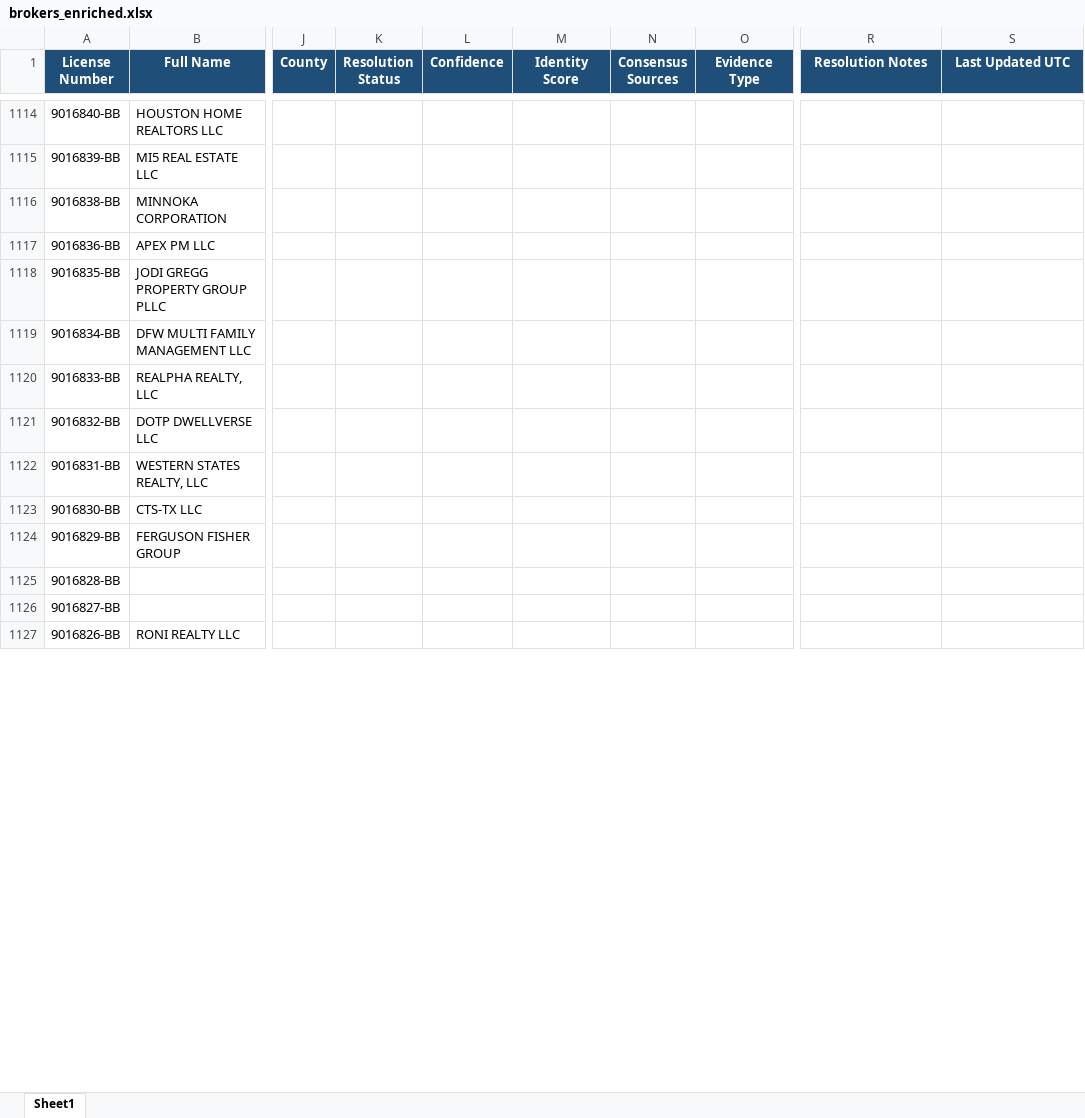
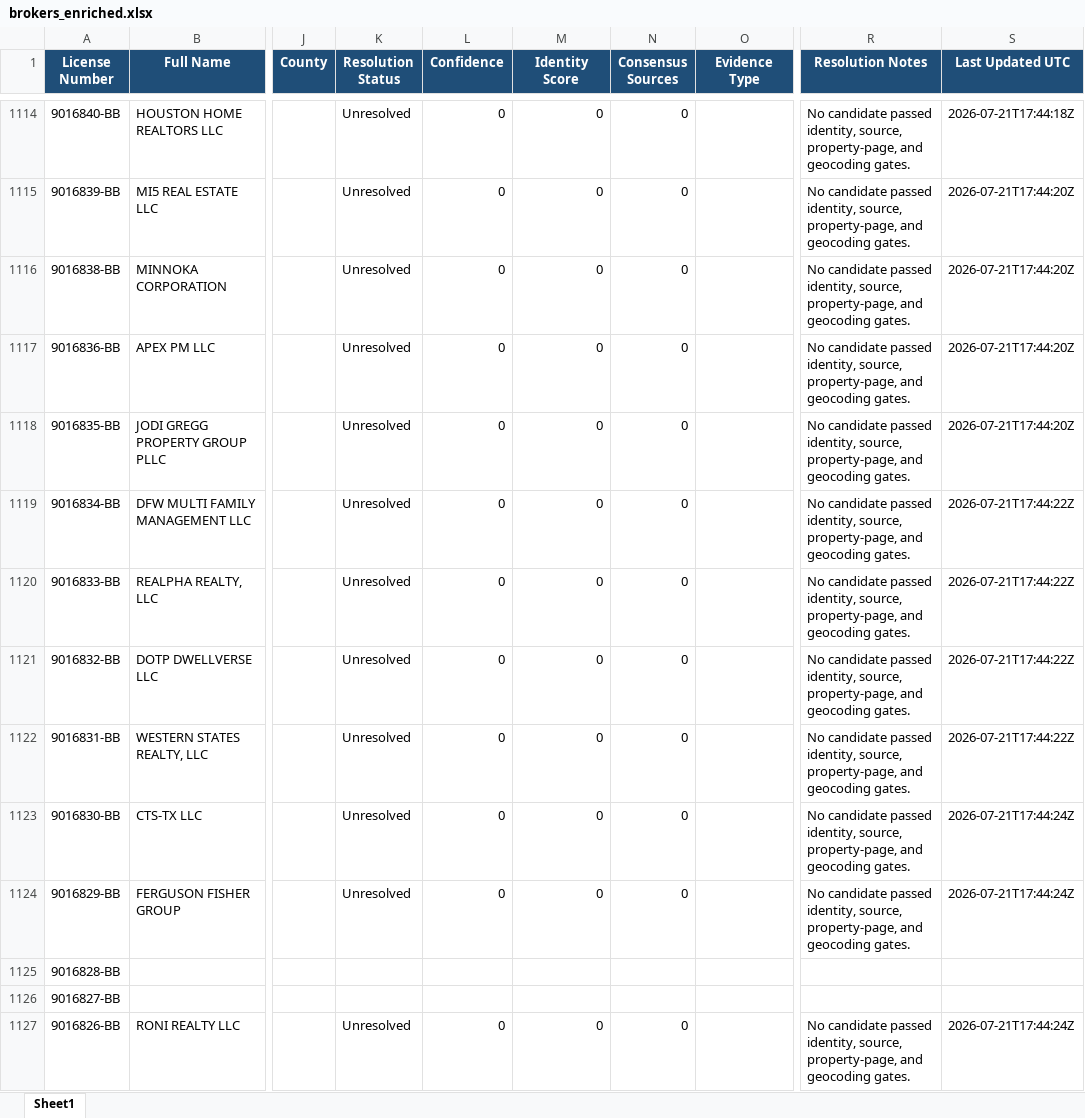
Before and after one commit to clintcheek/TREC-County-Lookup, an Excel workbook: output/brokers_enriched.xlsx, sheet Sheet1, drawn as a sheet; only a part is shown, gaps mark what is left out; values as stored, in another font and other column widths than the file's, no borders; the diff covers the shown part only; the diff names each change by its address in the sheet, - before the commit and + after, or states it on an @@ line.

```diff
--- a/output/brokers_enriched.xlsx (sheet Sheet1)
+++ b/output/brokers_enriched.xlsx (sheet Sheet1)
-K1114:K1124 (Resolution Status): (empty)
+K1114:K1124 (Resolution Status): Unresolved
-L1114:L1124 (Confidence): (empty)
+L1114:L1124 (Confidence): 0
-M1114:M1124 (Identity Score): (empty)
+M1114:M1124 (Identity Score): 0
-N1114:N1124 (Consensus Sources): (empty)
+N1114:N1124 (Consensus Sources): 0
-R1114:R1124 (Resolution Notes): (empty)
+R1114:R1124 (Resolution Notes): No candidate passed identity, source, property-page, and geocoding gates.
-S1114 (Last Updated UTC): (empty)
+S1114 (Last Updated UTC): 2026-07-21T17:44:18Z
-S1115:S1118 (Last Updated UTC): (empty)
+S1115:S1118 (Last Updated UTC): 2026-07-21T17:44:20Z
-S1119:S1122 (Last Updated UTC): (empty)
+S1119:S1122 (Last Updated UTC): 2026-07-21T17:44:22Z
-S1123:S1124 (Last Updated UTC): (empty)
+S1123:S1124 (Last Updated UTC): 2026-07-21T17:44:24Z
-K1127 (Resolution Status): (empty)
+K1127 (Resolution Status): Unresolved
-L1127 (Confidence): (empty)
+L1127 (Confidence): 0
-M1127 (Identity Score): (empty)
+M1127 (Identity Score): 0
-N1127 (Consensus Sources): (empty)
+N1127 (Consensus Sources): 0
-R1127 (Resolution Notes): (empty)
+R1127 (Resolution Notes): No candidate passed identity, source, property-page, and geocoding gates.
-S1127 (Last Updated UTC): (empty)
+S1127 (Last Updated UTC): 2026-07-21T17:44:24Z
```
Also changed, not shown: 528 edited cells elsewhere in this sheet, 2 other files.
